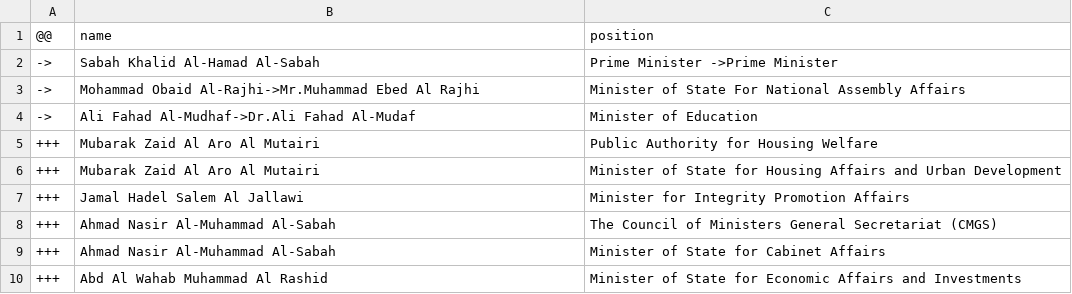
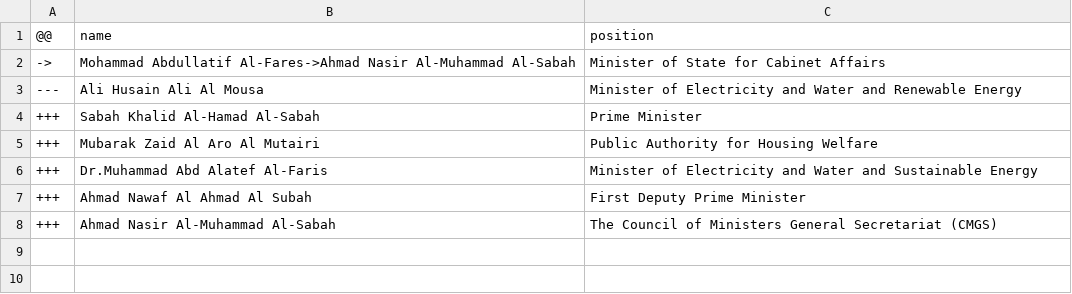
Before and after one commit to every-politician-scrapers/kuwait-ministers, a CSV file: sources/official/diff.csv, drawn as a sheet; removed rows and columns are numbered as before the commit, all else as after; the diff names each change by its address in the sheet, - before the commit and + after, or states it on an @@ line.

```diff
--- a/sources/official/diff.csv
+++ b/sources/official/diff.csv
-row 2: -> | Sabah Khalid Al-Hamad Al-Sabah | Prime Minister ->Prime Minister
-B2: Mohammad Obaid Al-Rajhi->Mr.Muhammad Ebed Al Rajhi
+B2: Mohammad Abdullatif Al-Fares->Ahmad Nasir Al-Muhammad Al-Sabah
-C2: Minister of State For National Assembly Affairs
+C2: Minister of State for Cabinet Affairs
-row 4: -> | Ali Fahad Al-Mudhaf->Dr.Ali Fahad Al-Mudaf | Minister of Education
+row 3: --- | Ali Husain Ali Al Mousa | Minister of Electricity and Water and Renewable Energy
+row 4: +++ | Sabah Khalid Al-Hamad Al-Sabah | Prime Minister
-B6: Mubarak Zaid Al Aro Al Mutairi
+B6: Dr.Muhammad Abd Alatef Al-Faris
-C6: Minister of State for Housing Affairs and Urban Development
+C6: Minister of Electricity and Water and Sustainable Energy
-B7: Jamal Hadel Salem Al Jallawi
+B7: Ahmad Nawaf Al Ahmad Al Subah
-C7: Minister for Integrity Promotion Affairs
+C7: First Deputy Prime Minister
-row 9: +++ | Ahmad Nasir Al-Muhammad Al-Sabah | Minister of State for Cabinet Affairs
-row 10: +++ | Abd Al Wahab Muhammad Al Rashid | Minister of State for Economic Affairs and Investments
```
Also changed, not shown: sources/official/scraped.csv, sources/official/wikidata.csv.
